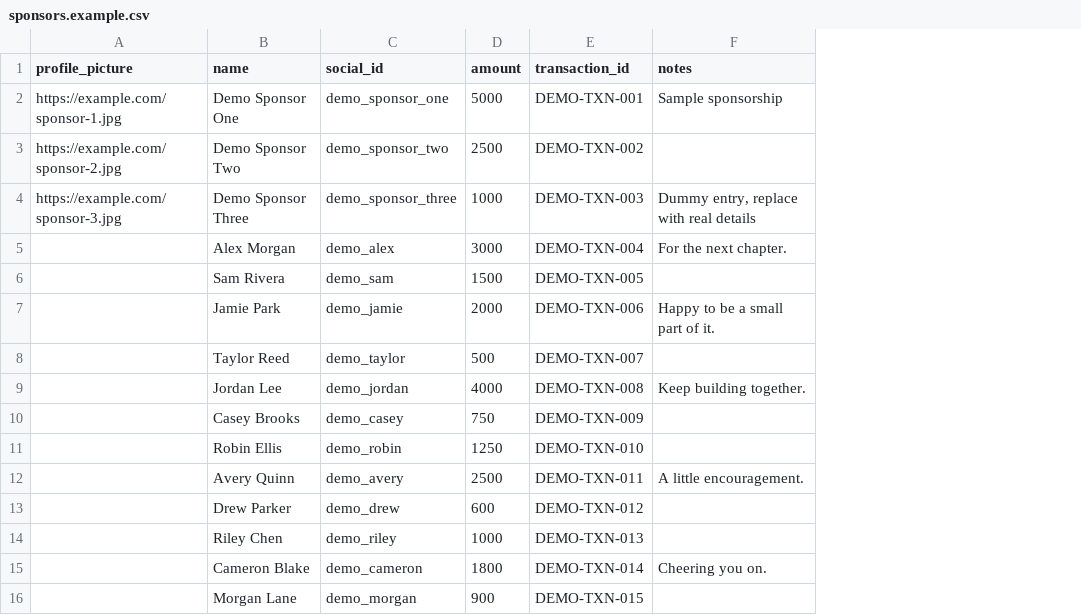
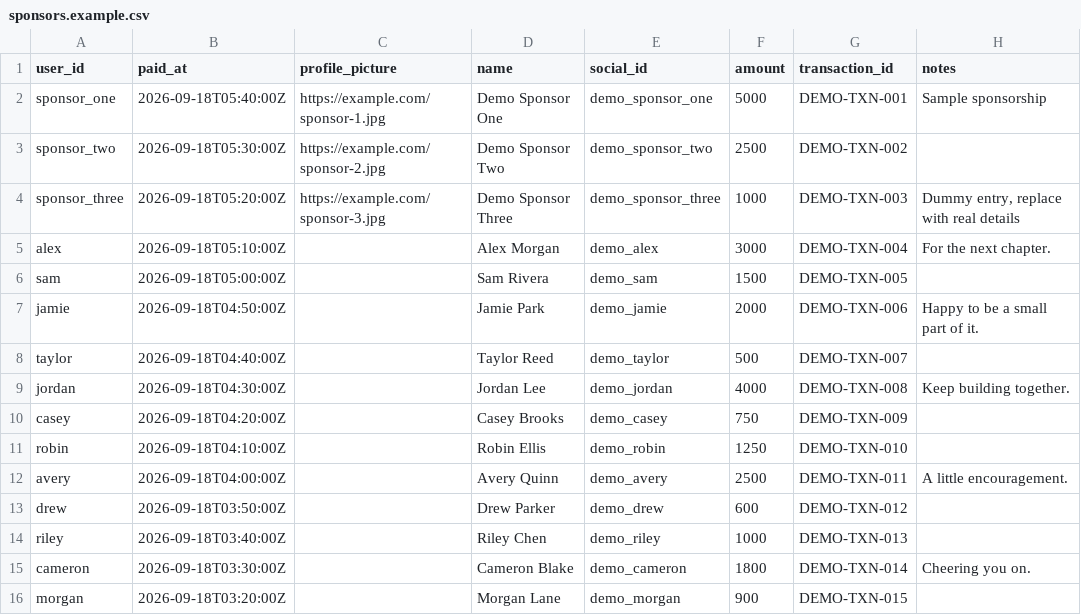
Before and after one commit to Yali-Community/sponsor-tracker, a CSV file: sponsors.example.csv, drawn as a sheet; the diff names each change by its address in the sheet, - before the commit and + after, or states it on an @@ line.

Commit message:
Add sponsorships with email-verified returning sponsors and admin review (#4)
* up

* up

* up

* up

* up

* up

* up

* up

* up

* up

* up

* up

* up

```diff
--- a/sponsors.example.csv
+++ b/sponsors.example.csv
+column A (user_id), rows 2-16: sponsor_one | sponsor_two | sponsor_three | alex | sam | jamie | taylor | jordan | casey | robin | avery | drew | riley | cameron | morgan
+column B (paid_at), rows 2-16: 2026-09-18T05:40:00Z | 2026-09-18T05:30:00Z | 2026-09-18T05:20:00Z | 2026-09-18T05:10:00Z | 2026-09-18T05:00:00Z | 2026-09-18T04:50:00Z | 2026-09-18T04:40:00Z | 2026-09-18T04:30:00Z | 2026-09-18T04:20:00Z | 2026-09-18T04:10:00Z | 2026-09-18T04:00:00Z | 2026-09-18T03:50:00Z | 2026-09-18T03:40:00Z | 2026-09-18T03:30:00Z | 2026-09-18T03:20:00Z
```
Also changed, not shown: 33 other files.
